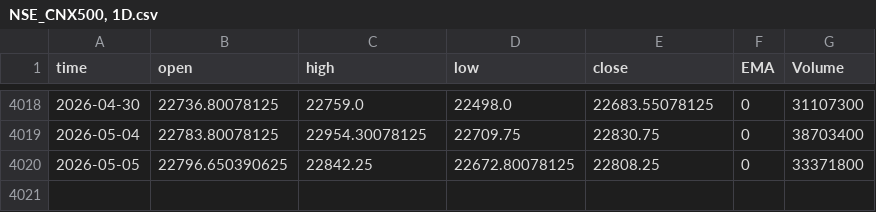
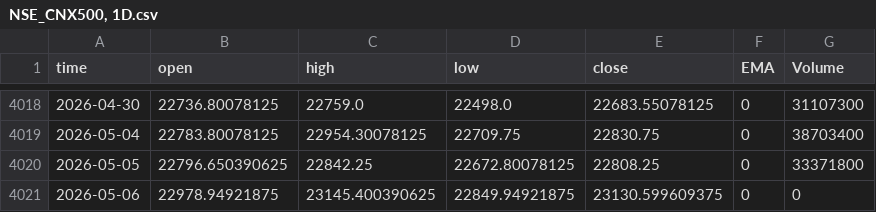
Before and after one commit to Rakshitvashist/regime-detection, a CSV file: NSE_CNX500, 1D.csv, drawn as a sheet; only a part is shown, gaps mark what is left out.

```diff
--- a/NSE_CNX500, 1D.csv
+++ b/NSE_CNX500, 1D.csv
@@ -4020 +4020,2 @@ time,open,high,low,close,EMA,Volume
 2026-05-05,22796.650390625,22842.25,22672.80078125,22808.25,0,33371800
+2026-05-06,22978.94921875,23145.400390625,22849.94921875,23130.599609375,0,0
```
Also changed, not shown: FX_IDC_USDINR, 1D.csv, NSE_BANKNIFTY, 1D.csv, 35 other files.
